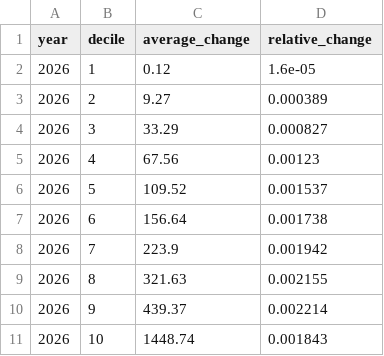
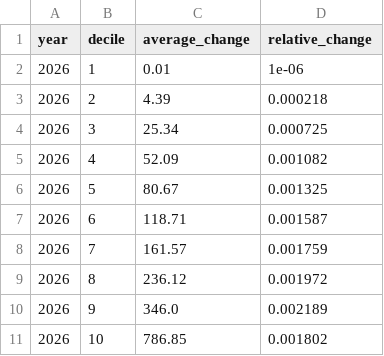
Before and after one commit to PolicyEngine/wv-sb392-tax-cut, a CSV file: frontend/public/data/distributional_impact_revert.csv, drawn as a sheet.

```diff
--- a/frontend/public/data/distributional_impact_revert.csv
+++ b/frontend/public/data/distributional_impact_revert.csv
@@ -1,11 +1,11 @@
 year,decile,average_change,relative_change
-2026,1,0.12,1.6e-05
-2026,2,9.27,0.000389
-2026,3,33.29,0.000827
-2026,4,67.56,0.00123
-2026,5,109.52,0.001537
-2026,6,156.64,0.001738
-2026,7,223.9,0.001942
-2026,8,321.63,0.002155
-2026,9,439.37,0.002214
-2026,10,1448.74,0.001843
+2026,1,0.01,1e-06
+2026,2,4.39,0.000218
+2026,3,25.34,0.000725
+2026,4,52.09,0.001082
+2026,5,80.67,0.001325
+2026,6,118.71,0.001587
+2026,7,161.57,0.001759
+2026,8,236.12,0.001972
+2026,9,346.0,0.002189
+2026,10,786.85,0.001802
```
Also changed, not shown: frontend/public/data/congressional_districts_revert.csv, frontend/public/data/income_brackets_revert.csv, 2 other files.
